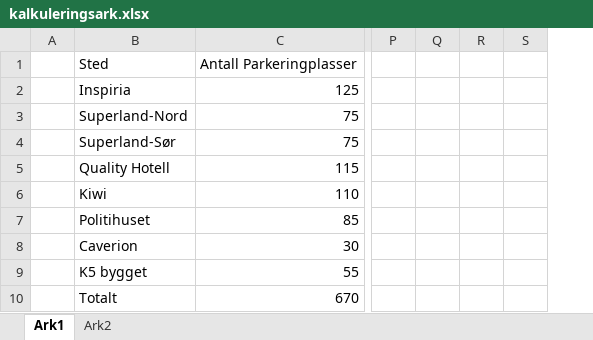
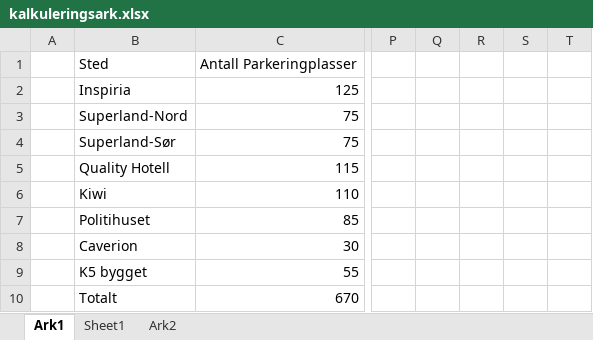
Before and after one commit to Hendroix/bach_current, an Excel workbook: Resurser/kalkuleringsark.xlsx, sheet Ark1, drawn as a sheet; only a part is shown, gaps mark what is left out; values as stored, in another font and other column widths than the file's, no borders; the diff names each change by its address in the sheet, - before the commit and + after, or states it on an @@ line.

```diff
--- a/Resurser/kalkuleringsark.xlsx (sheet Ark1)
+++ b/Resurser/kalkuleringsark.xlsx (sheet Ark1)
+sheet tab: Sheet1
+column T, empty
```
Also changed, not shown: 1 other file.
